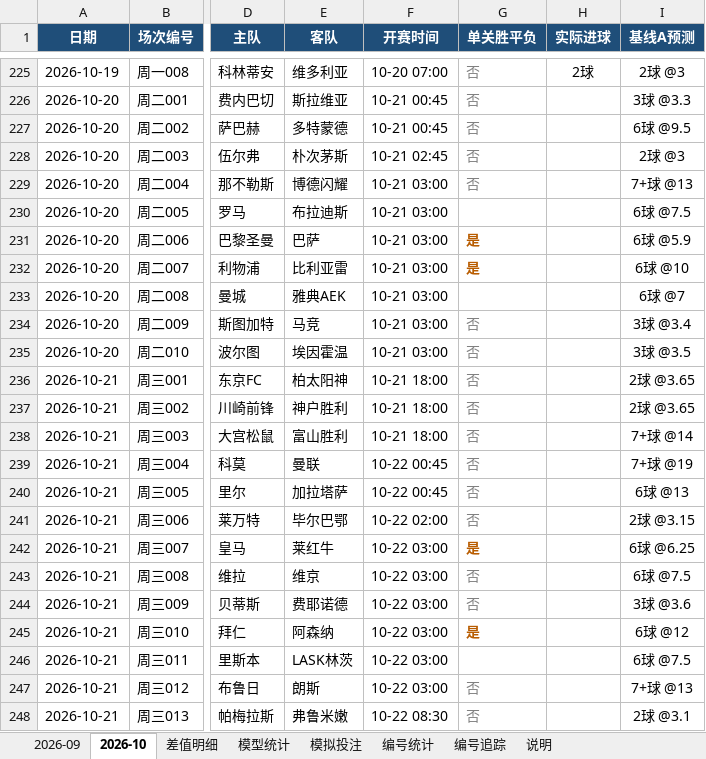
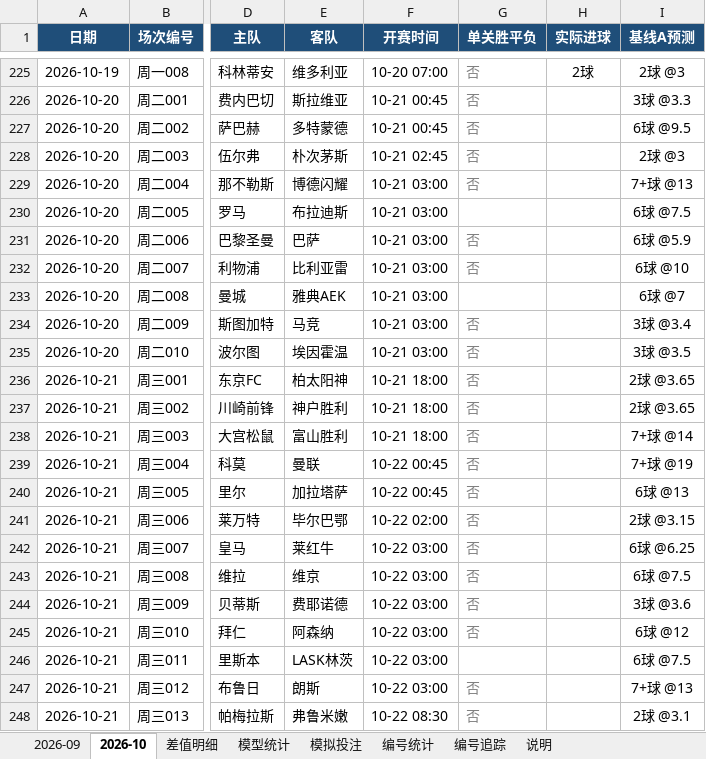
Before and after one commit to chuangyuyu/jingcai, an Excel workbook: docs/excel/竞彩进球数预测.xlsx, sheet 2026-10, drawn as a sheet; only a part is shown, gaps mark what is left out; values as stored, in another font and other column widths than the file's, no borders; the diff names each change by its address in the sheet, - before the commit and + after, or states it on an @@ line.

Commit message:
data: 编号警戒 2 项；Excel 更新

```diff
--- a/docs/excel/竞彩进球数预测.xlsx (sheet 2026-10)
+++ b/docs/excel/竞彩进球数预测.xlsx (sheet 2026-10)
-G231:G232 (单关胜平负): 是
+G231:G232 (单关胜平负): 否
@@ G231:G232 bold: on → off, text colour: #B85C00 → #808080 @@
-G242 (单关胜平负): 是
+G242 (单关胜平负): 否
@@ G242 bold: on → off, text colour: #B85C00 → #808080 @@
-G245 (单关胜平负): 是
+G245 (单关胜平负): 否
@@ G245 bold: on → off, text colour: #B85C00 → #808080 @@
```
Also changed, not shown: sheet 模型统计, 6 other files.
